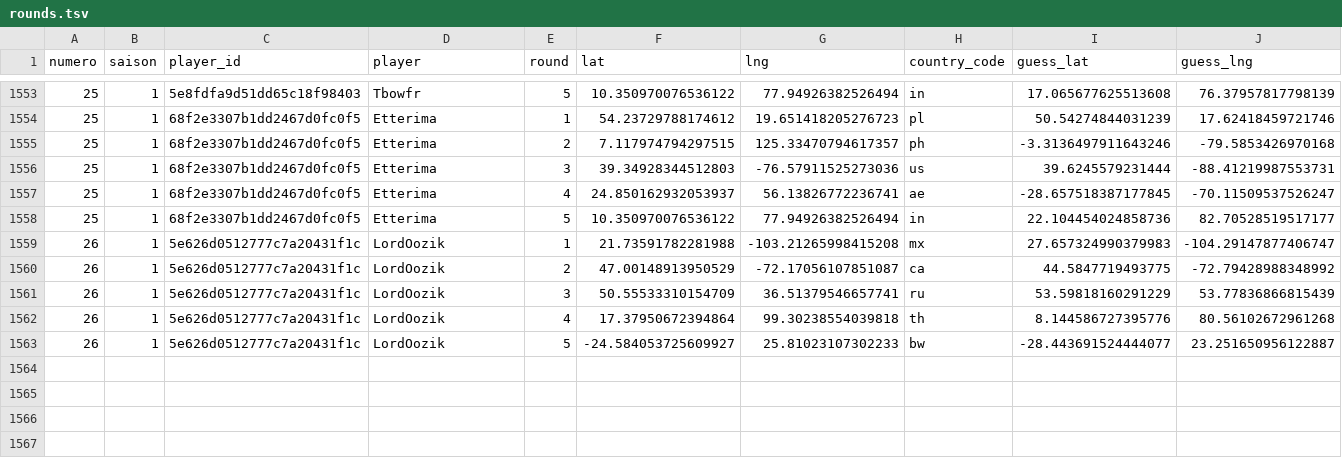
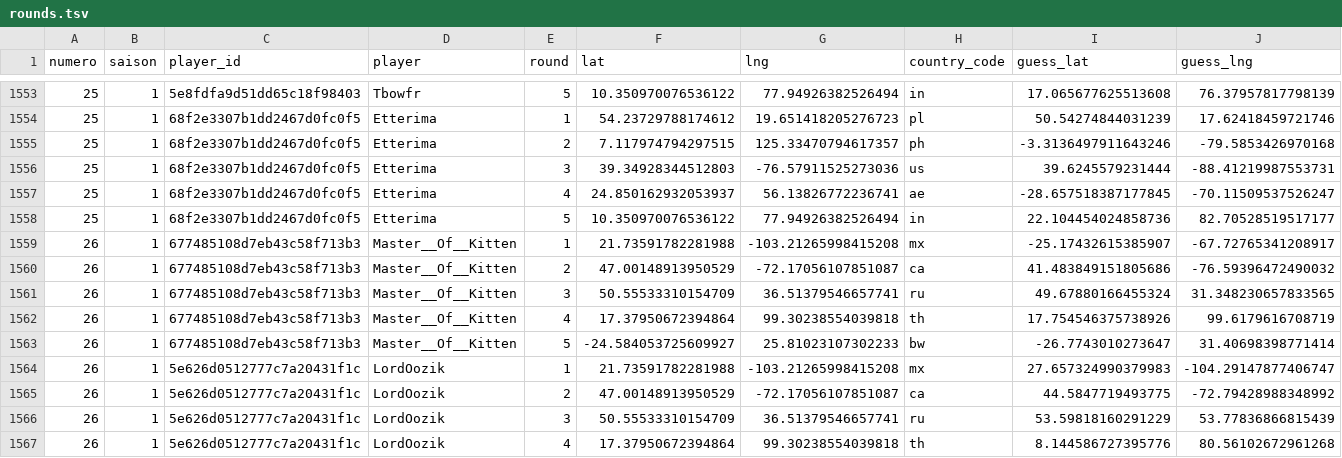
Before and after one commit to ComteUnderscoreL/geostats, a TSV file: data/rounds.tsv, drawn as a sheet; only a part is shown, gaps mark what is left out; the shorter side is filled out with more unchanged rows; rows hold the shown columns only; the diff names each change by its address in the sheet, - before the commit and + after, or states it on an @@ line.

```diff
--- a/data/rounds.tsv
+++ b/data/rounds.tsv
+row 1559: 26 | 1 | 677485108d7eb43c58f713b3 | Master__Of__Kitten | 1 | 21.73591782281988 | -103.21265998415208 | mx | -25.17432615385907 | -67.72765341208917
+row 1560: 26 | 1 | 677485108d7eb43c58f713b3 | Master__Of__Kitten | 2 | 47.00148913950529 | -72.17056107851087 | ca | 41.483849151805686 | -76.59396472490032
+row 1561: 26 | 1 | 677485108d7eb43c58f713b3 | Master__Of__Kitten | 3 | 50.55533310154709 | 36.51379546657741 | ru | 49.67880166455324 | 31.348230657833565
+row 1562: 26 | 1 | 677485108d7eb43c58f713b3 | Master__Of__Kitten | 4 | 17.37950672394864 | 99.30238554039818 | th | 17.754546375738926 | 99.6179616708719
+row 1563: 26 | 1 | 677485108d7eb43c58f713b3 | Master__Of__Kitten | 5 | -24.584053725609927 | 25.81023107302233 | bw | -26.7743010273647 | 31.40698398771414
```
Also changed, not shown: data/totals.tsv.
